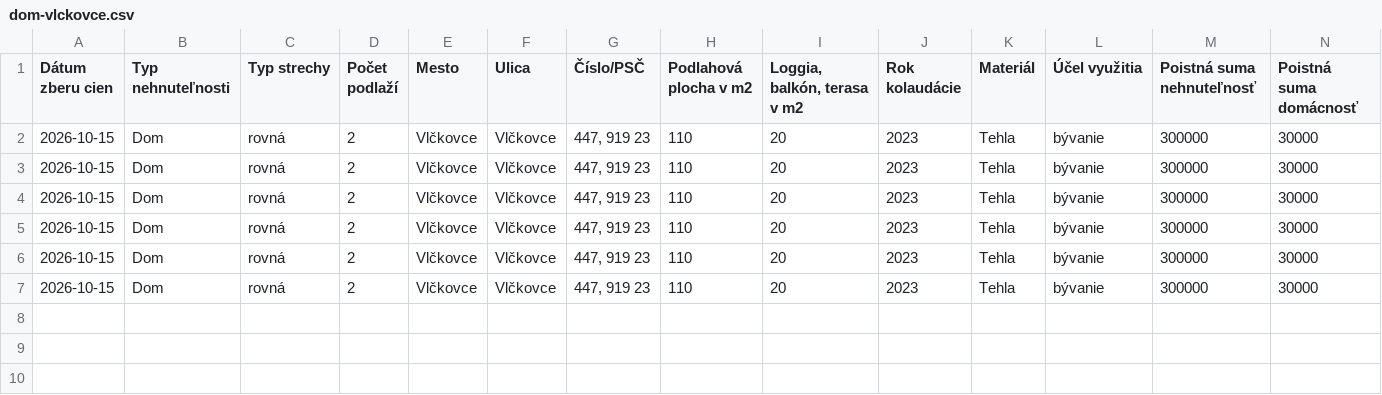
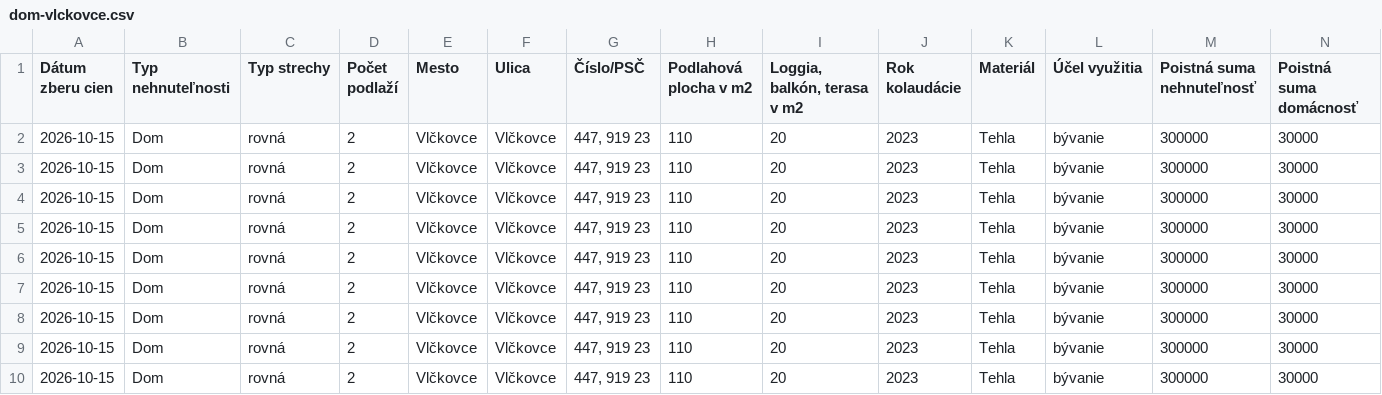
Before and after one commit to kika123-r/Monitoring, a CSV file: data/results/dom-vlckovce.csv, drawn as a sheet; only a part is shown; rows hold the shown columns only; the diff names each change by its address in the sheet, - before the commit and + after, or states it on an @@ line.

```diff
--- a/data/results/dom-vlckovce.csv
+++ b/data/results/dom-vlckovce.csv
+row 8: 2026-10-15 | Dom | rovná | 2 | Vlčkovce | Vlčkovce | 447, 919 23 | 110 | 20 | 2023 | Tehla | bývanie | 300000 | 30000
+row 9: 2026-10-15 | Dom | rovná | 2 | Vlčkovce | Vlčkovce | 447, 919 23 | 110 | 20 | 2023 | Tehla | bývanie | 300000 | 30000
+row 10: 2026-10-15 | Dom | rovná | 2 | Vlčkovce | Vlčkovce | 447, 919 23 | 110 | 20 | 2023 | Tehla | bývanie | 300000 | 30000
```
Also changed, not shown: data/results/byt-bratislava.csv, data/results/byt-kosice.csv, 11 other files.
